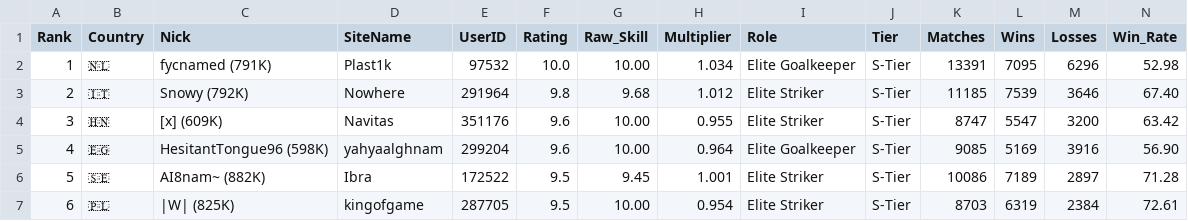
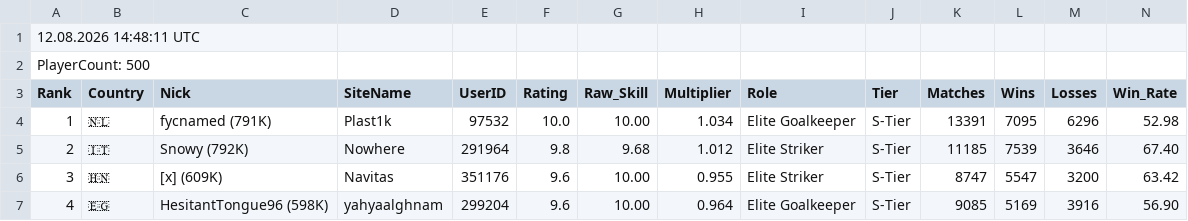
Before and after one commit to pykellog/carball-rating-system, a CSV file: data/players.csv, drawn as a sheet; only a part is shown; the shorter side is filled out with more unchanged rows; rows hold the shown columns only; the diff names each change by its address in the sheet, - before the commit and + after, or states it on an @@ line.

```diff
--- a/data/players.csv
+++ b/data/players.csv
+row 1: 12.08.2026 14:48:11 UTC
+row 2: PlayerCount: 500
```
Also changed, not shown: data/players_previous.csv, 2 other files.
